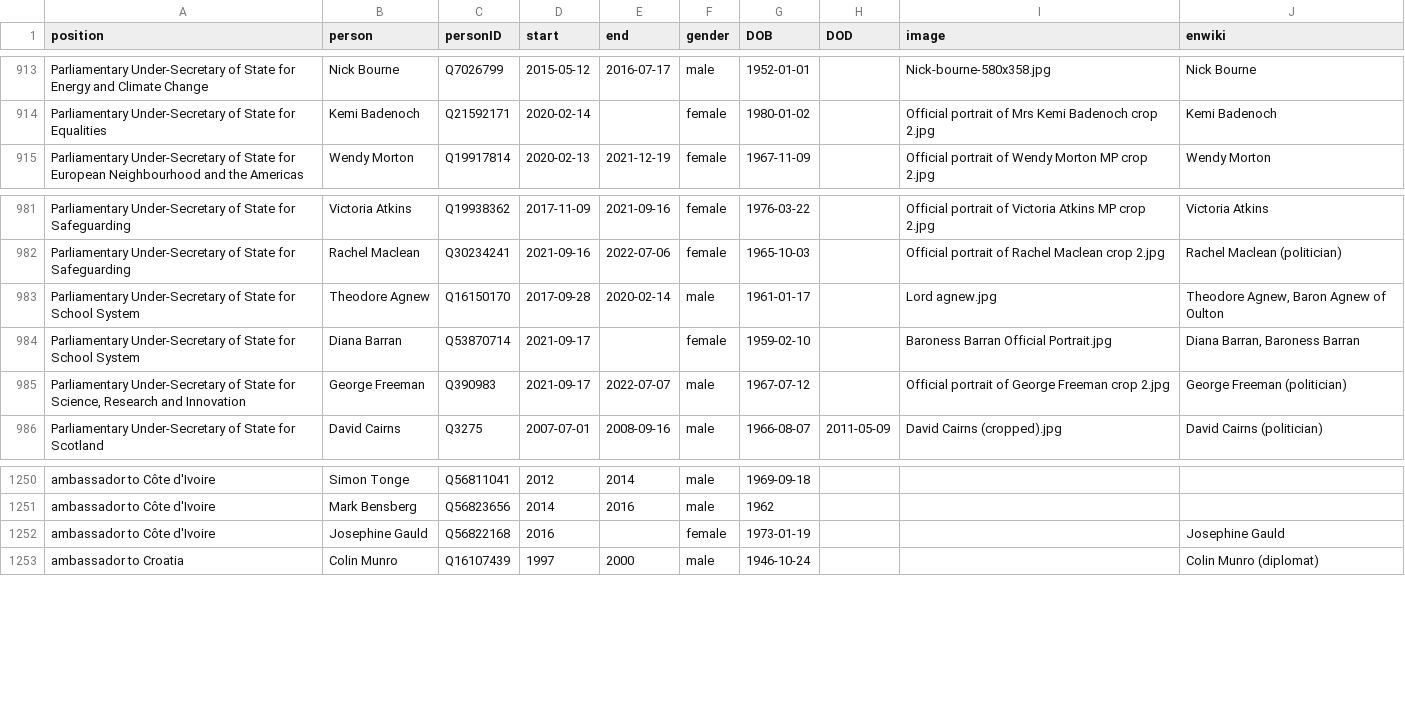
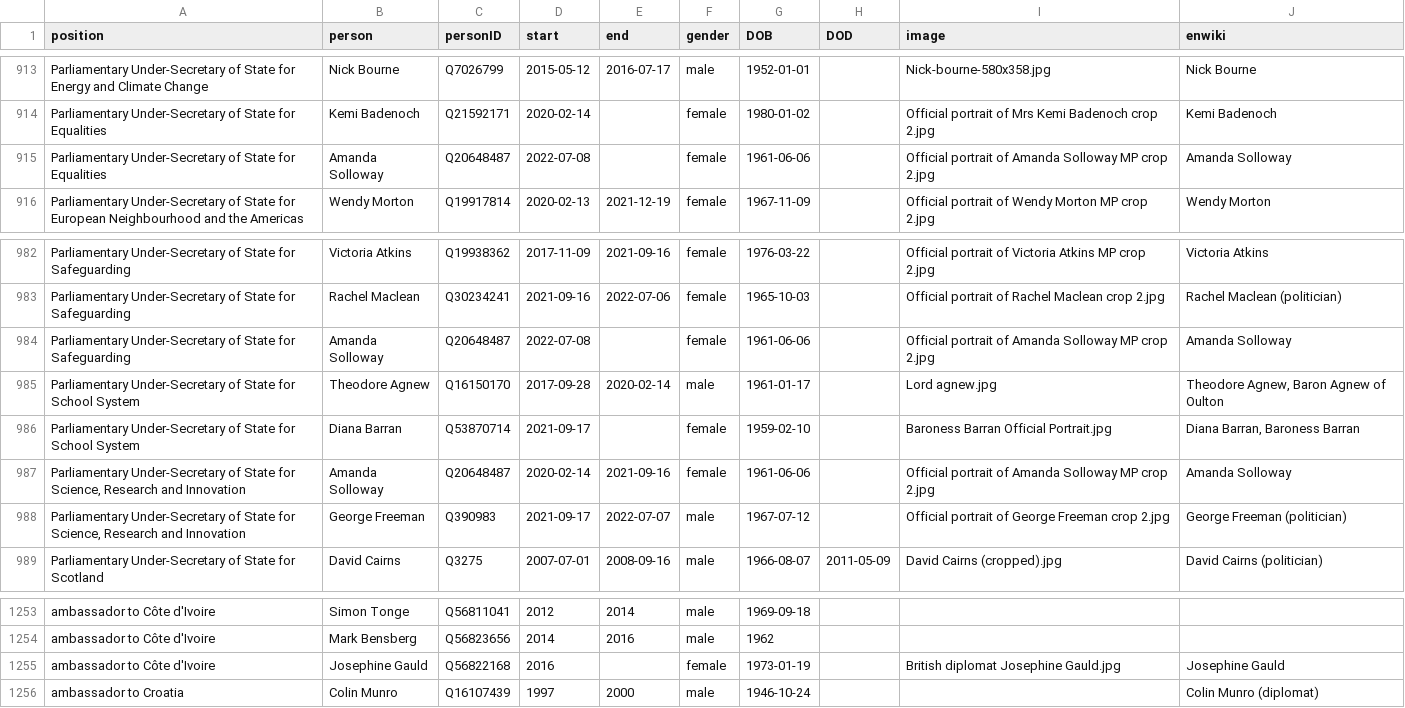
Before and after one commit to every-politician-scrapers/united-kingdom-cabinet, a CSV file: html/holders21.csv, drawn as a sheet; only a part is shown, gaps mark what is left out.

```diff
--- a/html/holders21.csv
+++ b/html/holders21.csv
@@ -914,2 +914,3 @@ Parliamentary Under-Secretary of State for Energy and Climate Change,Nick Bourne
 Parliamentary Under-Secretary of State for Equalities,Kemi Badenoch,Q21592171,2020-02-14,,female,1980-01-02,,Official portrait of Mrs Kemi Badenoch crop 2.jpg,Kemi Badenoch
+Parliamentary Under-Secretary of State for Equalities,Amanda Solloway,Q20648487,2022-07-08,,female,1961-06-06,,Official portrait of Amanda Solloway MP crop 2.jpg,Amanda Solloway
 Parliamentary Under-Secretary of State for European Neighbourhood and the Americas,Wendy Morton,Q19917814,2020-02-13,2021-12-19,female,1967-11-09,,Official portrait of Wendy Morton MP crop 2.jpg,Wendy Morton
@@ -982,4 +983,6 @@ Parliamentary Under-Secretary of State for Safeguarding,Victoria Atkins,Q1993836
 Parliamentary Under-Secretary of State for Safeguarding,Rachel Maclean,Q30234241,2021-09-16,2022-07-06,female,1965-10-03,,Official portrait of Rachel Maclean crop 2.jpg,Rachel Maclean (politician)
+Parliamentary Under-Secretary of State for Safeguarding,Amanda Solloway,Q20648487,2022-07-08,,female,1961-06-06,,Official portrait of Amanda Solloway MP crop 2.jpg,Amanda Solloway
 Parliamentary Under-Secretary of State for School System,Theodore Agnew,Q16150170,2017-09-28,2020-02-14,male,1961-01-17,,Lord agnew.jpg,"Theodore Agnew, Baron Agnew of Oulton"
 Parliamentary Under-Secretary of State for School System,Diana Barran,Q53870714,2021-09-17,,female,1959-02-10,,Baroness Barran Official Portrait.jpg,"Diana Barran, Baroness Barran"
+"Parliamentary Under-Secretary of State for Science, Research and Innovation",Amanda Solloway,Q20648487,2020-02-14,2021-09-16,female,1961-06-06,,Official portrait of Amanda Solloway MP crop 2.jpg,Amanda Solloway
 "Parliamentary Under-Secretary of State for Science, Research and Innovation",George Freeman,Q390983,2021-09-17,2022-07-07,male,1967-07-12,,Official portrait of George Freeman crop 2.jpg,George Freeman (politician)
@@ -1251,3 +1254,3 @@ ambassador to Côte d'Ivoire,Simon Tonge,Q56811041,2012,2014,male,1969-09-18,,,
 ambassador to Côte d'Ivoire,Mark Bensberg,Q56823656,2014,2016,male,1962,,,
-ambassador to Côte d'Ivoire,Josephine Gauld,Q56822168,2016,,female,1973-01-19,,,Josephine Gauld
+ambassador to Côte d'Ivoire,Josephine Gauld,Q56822168,2016,,female,1973-01-19,,British diplomat Josephine Gauld.jpg,Josephine Gauld
 ambassador to Croatia,Colin Munro,Q16107439,1997,2000,male,1946-10-24,,,Colin Munro (diplomat)
```
Also changed, not shown: html/legislators.csv, 1 other file.
